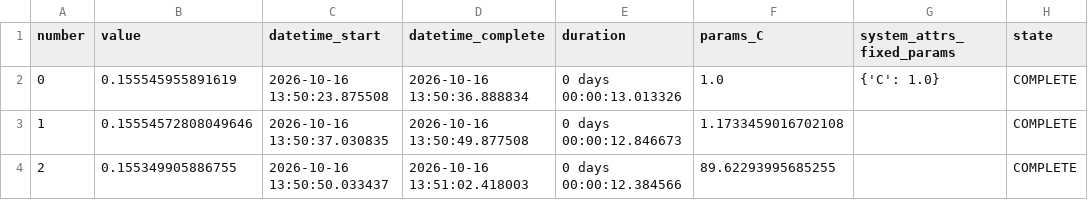
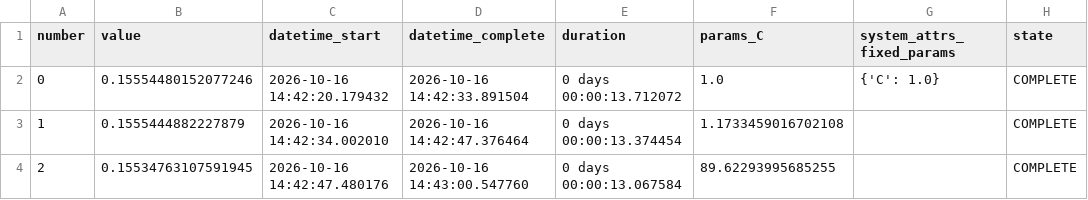
Before and after one commit to AlejandroPenagos84/ML_Project, a CSV file: workshops/w1/artifacts/sherlock_w1/optuna/M1_trials.csv, drawn as a sheet.

```diff
--- a/workshops/w1/artifacts/sherlock_w1/optuna/M1_trials.csv
+++ b/workshops/w1/artifacts/sherlock_w1/optuna/M1_trials.csv
@@ -1,4 +1,4 @@
 number,value,datetime_start,datetime_complete,duration,params_C,system_attrs_fixed_params,state
-0,0.155545955891619,2026-10-16 13:50:23.875508,2026-10-16 13:50:36.888834,0 days 00:00:13.013326,1.0,{'C': 1.0},COMPLETE
-1,0.15554572808049646,2026-10-16 13:50:37.030835,2026-10-16 13:50:49.877508,0 days 00:00:12.846673,1.1733459016702108,,COMPLETE
-2,0.155349905886755,2026-10-16 13:50:50.033437,2026-10-16 13:51:02.418003,0 days 00:00:12.384566,89.62293995685255,,COMPLETE
+0,0.15554480152077246,2026-10-16 14:42:20.179432,2026-10-16 14:42:33.891504,0 days 00:00:13.712072,1.0,{'C': 1.0},COMPLETE
+1,0.1555444882227879,2026-10-16 14:42:34.002010,2026-10-16 14:42:47.376464,0 days 00:00:13.374454,1.1733459016702108,,COMPLETE
+2,0.15534763107591945,2026-10-16 14:42:47.480176,2026-10-16 14:43:00.547760,0 days 00:00:13.067584,89.62293995685255,,COMPLETE
```
Also changed, not shown: workshops/w1/artifacts/sherlock_w1/optuna/M2_trials.csv, workshops/w1/artifacts/sherlock_w1/optuna/M3_trials.csv, 50 other files.
